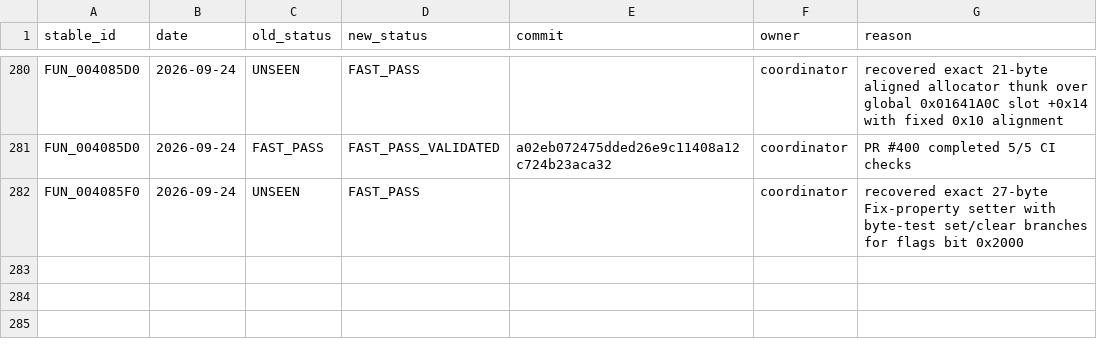
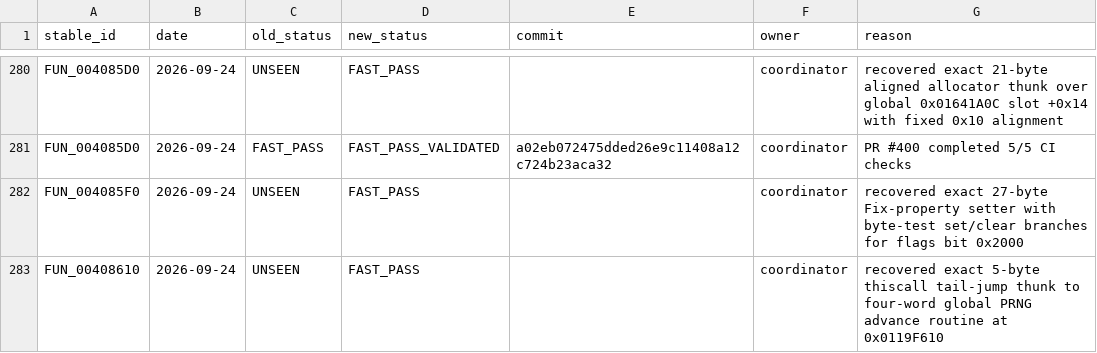
Before and after one commit to Putxo/BioHazard-V-Resurrection, a CSV file: database/history.csv, drawn as a sheet; only a part is shown, gaps mark what is left out; the diff names each change by its address in the sheet, - before the commit and + after, or states it on an @@ line.

```diff
--- a/database/history.csv
+++ b/database/history.csv
+row 283: FUN_00408610 | 2026-09-24 | UNSEEN | FAST_PASS |  | coordinator | recovered exact 5-byte thiscall tail-jump thunk to four-word global PRNG advance routine at 0x0119F610
```
Also changed, not shown: database/claims.csv, database/functions.csv, 9 other files.
